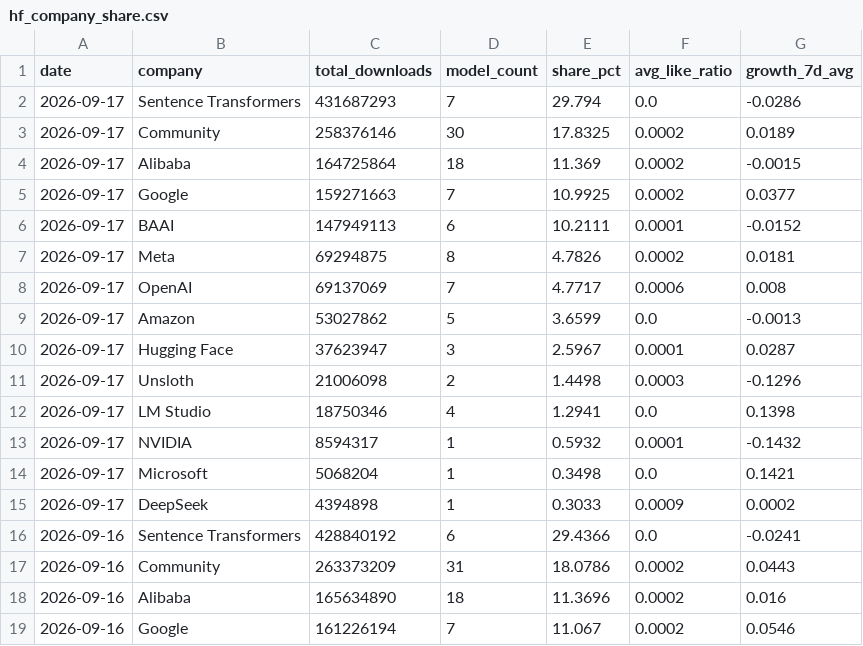
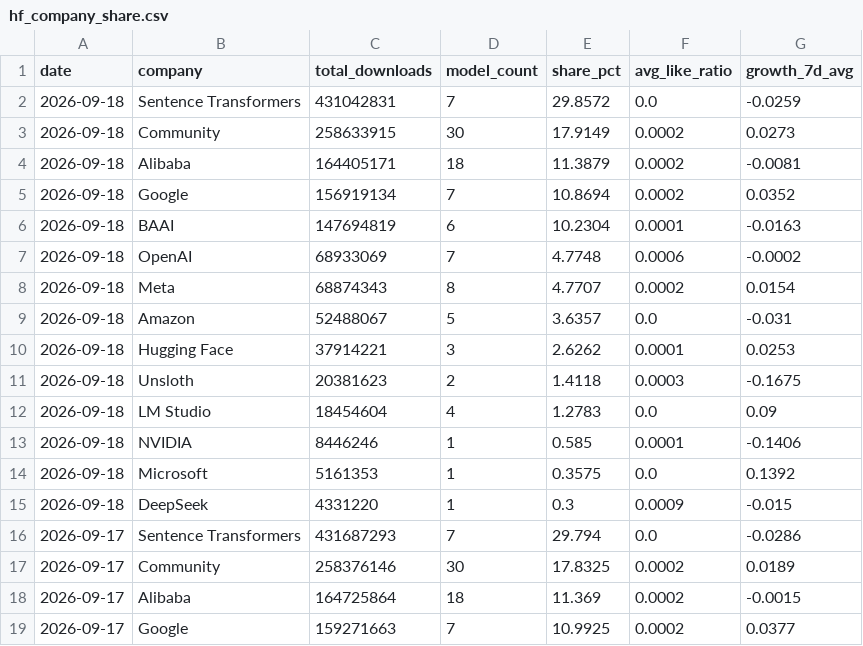
Before and after one commit to AlexLS8888/AI-Dashboard-public, a CSV file: dashboard/data/hf_company_share.csv, drawn as a sheet; only a part is shown; the shorter side is filled out with more unchanged rows; the diff names each change by its address in the sheet, - before the commit and + after, or states it on an @@ line.

```diff
--- a/dashboard/data/hf_company_share.csv
+++ b/dashboard/data/hf_company_share.csv
+row 2: 2026-09-18 | Sentence Transformers | 431042831 | 7 | 29.8572 | 0.0 | -0.0259
+row 3: 2026-09-18 | Community | 258633915 | 30 | 17.9149 | 0.0002 | 0.0273
+row 4: 2026-09-18 | Alibaba | 164405171 | 18 | 11.3879 | 0.0002 | -0.0081
+row 5: 2026-09-18 | Google | 156919134 | 7 | 10.8694 | 0.0002 | 0.0352
+row 6: 2026-09-18 | BAAI | 147694819 | 6 | 10.2304 | 0.0001 | -0.0163
+row 7: 2026-09-18 | OpenAI | 68933069 | 7 | 4.7748 | 0.0006 | -0.0002
+row 8: 2026-09-18 | Meta | 68874343 | 8 | 4.7707 | 0.0002 | 0.0154
+row 9: 2026-09-18 | Amazon | 52488067 | 5 | 3.6357 | 0.0 | -0.031
+row 10: 2026-09-18 | Hugging Face | 37914221 | 3 | 2.6262 | 0.0001 | 0.0253
+row 11: 2026-09-18 | Unsloth | 20381623 | 2 | 1.4118 | 0.0003 | -0.1675
+row 12: 2026-09-18 | LM Studio | 18454604 | 4 | 1.2783 | 0.0 | 0.09
+row 13: 2026-09-18 | NVIDIA | 8446246 | 1 | 0.585 | 0.0001 | -0.1406
+row 14: 2026-09-18 | Microsoft | 5161353 | 1 | 0.3575 | 0.0 | 0.1392
+row 15: 2026-09-18 | DeepSeek | 4331220 | 1 | 0.3 | 0.0009 | -0.015
```
Also changed, not shown: dashboard/data/hf_models_latest.csv, dashboard/data/hf_pipeline_share.csv, 3 other files.
